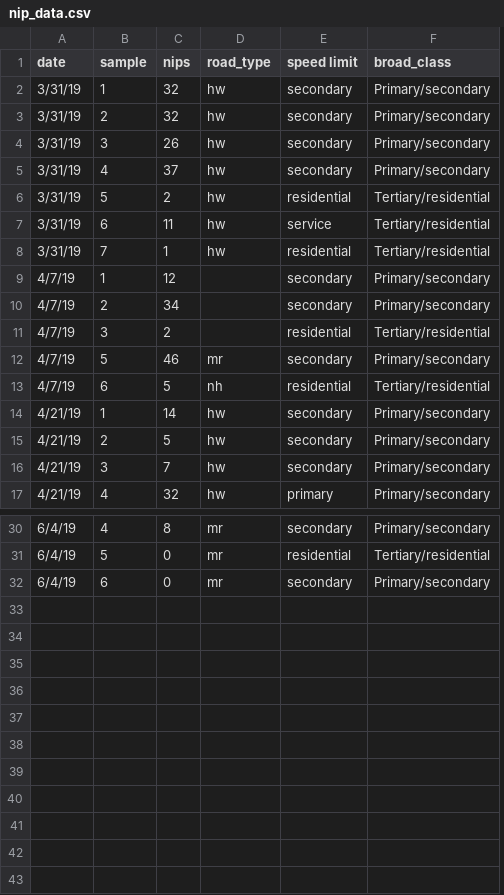
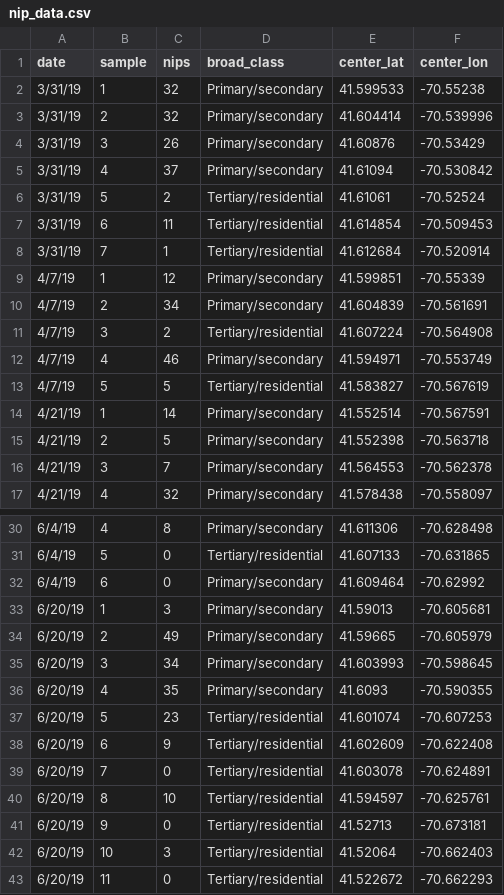
Before and after one commit to merrend/FLRT, a CSV file: data/nip_data.csv, drawn as a sheet; only a part is shown, gaps mark what is left out; removed rows and columns are numbered as before the commit, all else as after; the diff names each change by its address in the sheet, - before the commit and + after, or states it on an @@ line.

```diff
--- a/data/nip_data.csv
+++ b/data/nip_data.csv
-column D (road_type), rows 2-17: hw | hw | hw | hw | hw | hw | hw |  |  |  | mr | nh | hw | hw | hw | hw; rows 30-32: all mr
-column E (speed limit), rows 2-17: secondary | secondary | secondary | secondary | residential | service | residential | secondary | secondary | residential | secondary | residential | secondary | secondary | secondary | primary; rows 30-32: secondary | residential | secondary
+column E (center_lat), rows 2-17: 41.599533 | 41.604414 | 41.60876 | 41.61094 | 41.61061 | 41.614854 | 41.612684 | 41.599851 | 41.604839 | 41.607224 | 41.594971 | 41.583827 | 41.552514 | 41.552398 | 41.564553 | 41.578438; rows 30-32: 41.611306 | 41.607133 | 41.609464
+column F (center_lon), rows 2-17: -70.55238 | -70.539996 | -70.53429 | -70.530842 | -70.52524 | -70.509453 | -70.520914 | -70.55339 | -70.561691 | -70.564908 | -70.553749 | -70.567619 | -70.567591 | -70.563718 | -70.562378 | -70.558097; rows 30-32: -70.628498 | -70.631865 | -70.62992
-B12 (sample): 5
+B12 (sample): 4
-B13 (sample): 6
+B13 (sample): 5
+row 33: 6/20/19 | 1 | 3 | Primary/secondary | 41.59013 | -70.605681
+row 34: 6/20/19 | 2 | 49 | Primary/secondary | 41.59665 | -70.605979
+row 35: 6/20/19 | 3 | 34 | Primary/secondary | 41.603993 | -70.598645
+row 36: 6/20/19 | 4 | 35 | Primary/secondary | 41.6093 | -70.590355
+row 37: 6/20/19 | 5 | 23 | Tertiary/residential | 41.601074 | -70.607253
+row 38: 6/20/19 | 6 | 9 | Tertiary/residential | 41.602609 | -70.622408
+row 39: 6/20/19 | 7 | 0 | Tertiary/residential | 41.603078 | -70.624891
+row 40: 6/20/19 | 8 | 10 | Tertiary/residential | 41.594597 | -70.625761
+row 41: 6/20/19 | 9 | 0 | Tertiary/residential | 41.52713 | -70.673181
+row 42: 6/20/19 | 10 | 3 | Tertiary/residential | 41.52064 | -70.662403
+row 43: 6/20/19 | 11 | 0 | Tertiary/residential | 41.522672 | -70.662293
```
Also changed, not shown: 19 other files.
